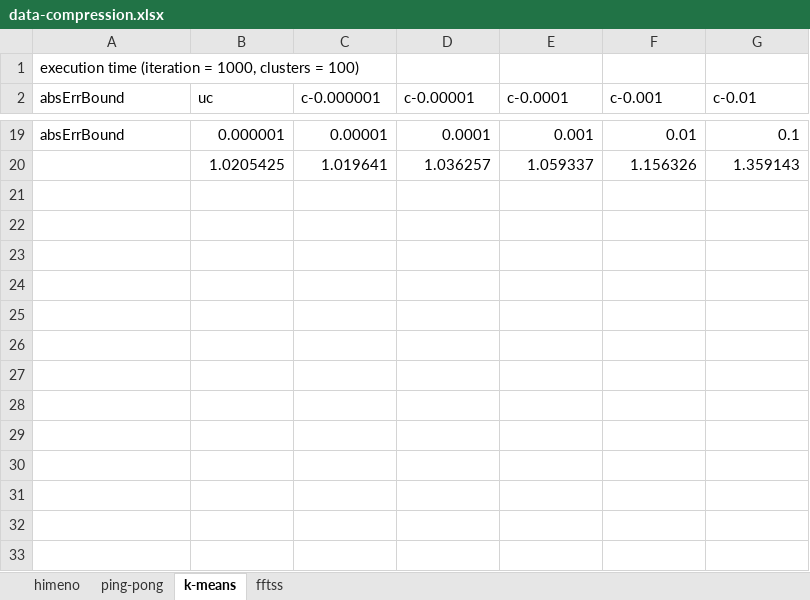
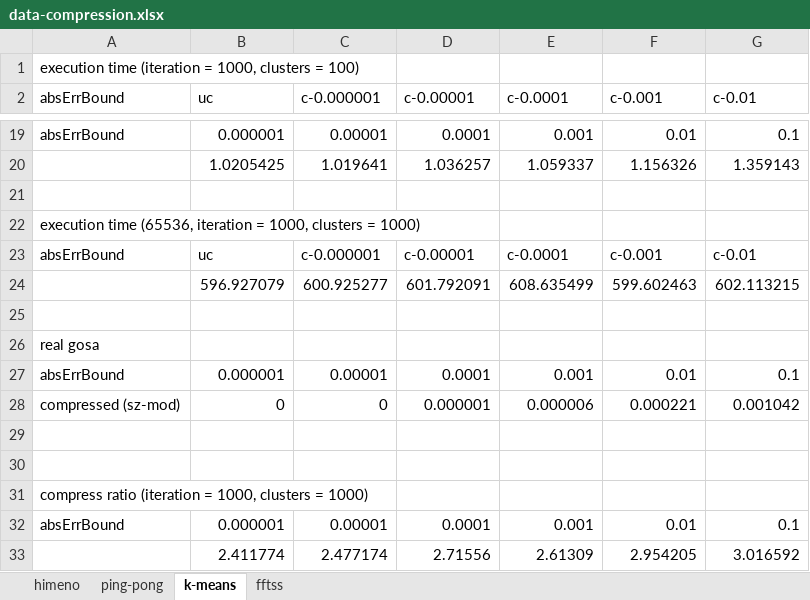
Before and after one commit to smallcat9603/data-compression, an Excel workbook: impl/data-compression.xlsx, sheet k-means, drawn as a sheet; only a part is shown, gaps mark what is left out; values as stored, in another font and other column widths than the file's, no borders; charts and pictures not drawn; the diff names each change by its address in the sheet, - before the commit and + after, or states it on an @@ line.

```diff
--- a/impl/data-compression.xlsx (sheet k-means)
+++ b/impl/data-compression.xlsx (sheet k-means)
+row 21: (empty)
+row 22: execution time (65536, iteration = 1000, clusters = 1000)
+row 23: absErrBound | uc | c-0.000001 | c-0.00001 | c-0.0001 | c-0.001 | c-0.01
+row 24:  | 596.927079 | 600.925277 | 601.792091 | 608.635499 | 599.602463 | 602.113215
+row 25: (empty)
+row 26: real gosa
+row 27: absErrBound | 0.000001 | 0.00001 | 0.0001 | 0.001 | 0.01 | 0.1
+row 28: compressed (sz-mod) | 0 | 0 | 0.000001 | 0.000006 | 0.000221 | 0.001042
+row 29: (empty)
+row 30: (empty)
+row 31: compress ratio (iteration = 1000, clusters = 1000)
+row 32: absErrBound | 0.000001 | 0.00001 | 0.0001 | 0.001 | 0.01 | 0.1
+row 33:  | 2.411774 | 2.477174 | 2.71556 | 2.61309 | 2.954205 | 3.016592
```
Also changed, not shown: sheet fftss, charts or pictures, 8 other files.
